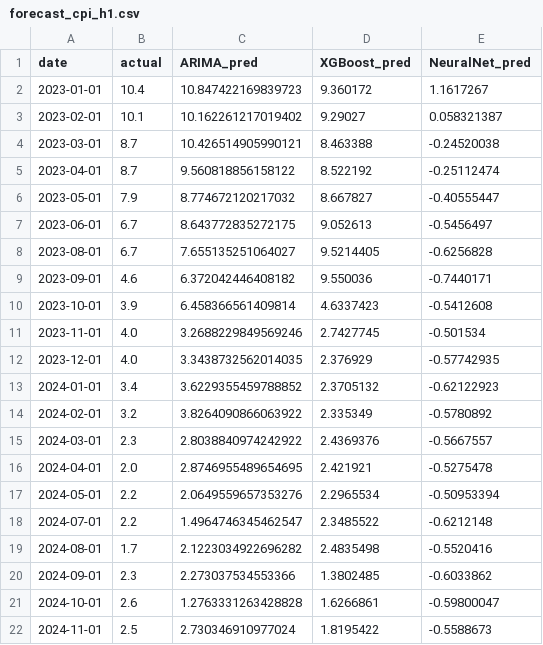
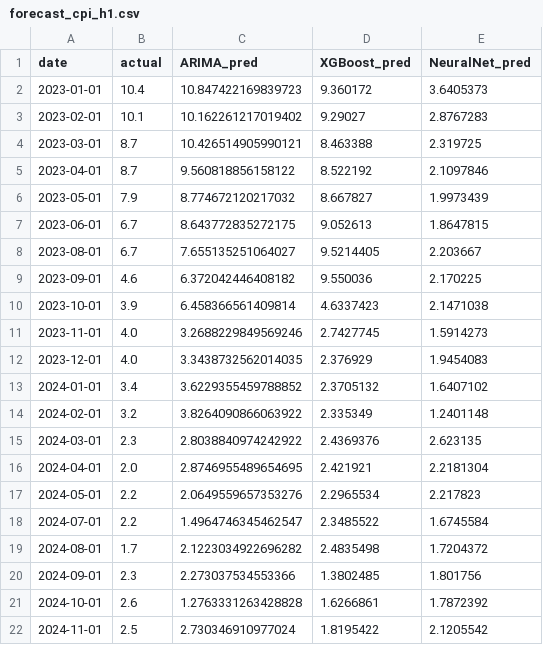
Before and after one commit to VishalKJ-ai/uk-economic-forecasting, a CSV file: outputs/forecasts/forecast_cpi_h1.csv, drawn as a sheet.

```diff
--- a/outputs/forecasts/forecast_cpi_h1.csv
+++ b/outputs/forecasts/forecast_cpi_h1.csv
@@ -1,22 +1,22 @@
 date,actual,ARIMA_pred,XGBoost_pred,NeuralNet_pred
-2023-01-01,10.4,10.847422169839723,9.360172,1.1617267
-2023-02-01,10.1,10.162261217019402,9.29027,0.058321387
-2023-03-01,8.7,10.426514905990121,8.463388,-0.24520038
-2023-04-01,8.7,9.560818856158122,8.522192,-0.25112474
-2023-05-01,7.9,8.774672120217032,8.667827,-0.40555447
-2023-06-01,6.7,8.643772835272175,9.052613,-0.5456497
-2023-08-01,6.7,7.655135251064027,9.5214405,-0.6256828
-2023-09-01,4.6,6.372042446408182,9.550036,-0.7440171
-2023-10-01,3.9,6.458366561409814,4.6337423,-0.5412608
-2023-11-01,4.0,3.2688229849569246,2.7427745,-0.501534
-2023-12-01,4.0,3.3438732562014035,2.376929,-0.57742935
-2024-01-01,3.4,3.6229355459788852,2.3705132,-0.62122923
-2024-02-01,3.2,3.8264090866063922,2.335349,-0.5780892
-2024-03-01,2.3,2.8038840974242922,2.4369376,-0.5667557
-2024-04-01,2.0,2.8746955489654695,2.421921,-0.5275478
-2024-05-01,2.2,2.0649559657353276,2.2965534,-0.50953394
-2024-07-01,2.2,1.4964746345462547,2.3485522,-0.6212148
-2024-08-01,1.7,2.1223034922696282,2.4835498,-0.5520416
-2024-09-01,2.3,2.273037534553366,1.3802485,-0.6033862
-2024-10-01,2.6,1.2763331263428828,1.6266861,-0.59800047
-2024-11-01,2.5,2.730346910977024,1.8195422,-0.5588673
+2023-01-01,10.4,10.847422169839723,9.360172,3.6405373
+2023-02-01,10.1,10.162261217019402,9.29027,2.8767283
+2023-03-01,8.7,10.426514905990121,8.463388,2.319725
+2023-04-01,8.7,9.560818856158122,8.522192,2.1097846
+2023-05-01,7.9,8.774672120217032,8.667827,1.9973439
+2023-06-01,6.7,8.643772835272175,9.052613,1.8647815
+2023-08-01,6.7,7.655135251064027,9.5214405,2.203667
+2023-09-01,4.6,6.372042446408182,9.550036,2.170225
+2023-10-01,3.9,6.458366561409814,4.6337423,2.1471038
+2023-11-01,4.0,3.2688229849569246,2.7427745,1.5914273
+2023-12-01,4.0,3.3438732562014035,2.376929,1.9454083
+2024-01-01,3.4,3.6229355459788852,2.3705132,1.6407102
+2024-02-01,3.2,3.8264090866063922,2.335349,1.2401148
+2024-03-01,2.3,2.8038840974242922,2.4369376,2.623135
+2024-04-01,2.0,2.8746955489654695,2.421921,2.2181304
+2024-05-01,2.2,2.0649559657353276,2.2965534,2.217823
+2024-07-01,2.2,1.4964746345462547,2.3485522,1.6745584
+2024-08-01,1.7,2.1223034922696282,2.4835498,1.7204372
+2024-09-01,2.3,2.273037534553366,1.3802485,1.801756
+2024-10-01,2.6,1.2763331263428828,1.6266861,1.7872392
+2024-11-01,2.5,2.730346910977024,1.8195422,2.1205542
```
Also changed, not shown: outputs/forecasts/forecast_cpi_h3.csv, outputs/forecasts/forecast_cpi_h6.csv, 18 other files.
